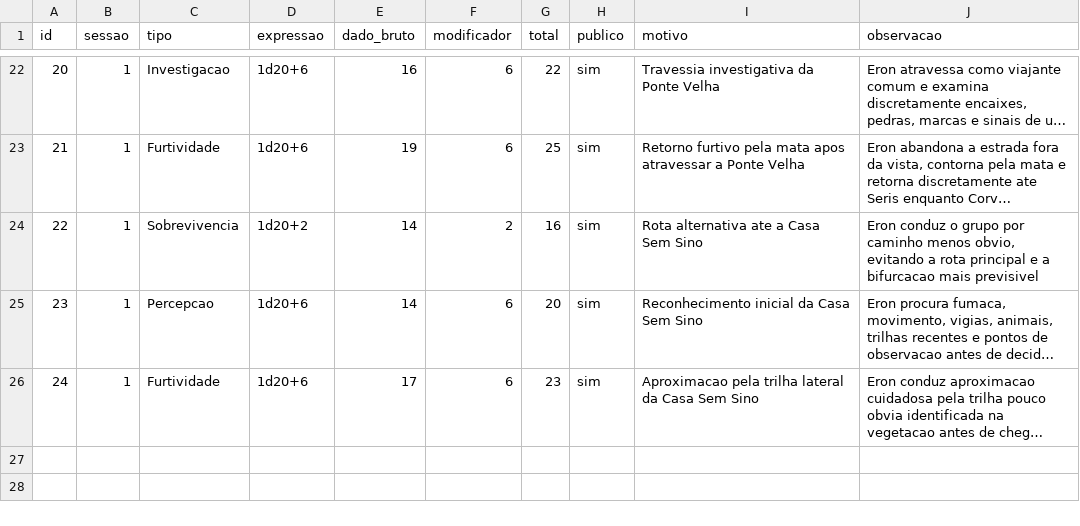
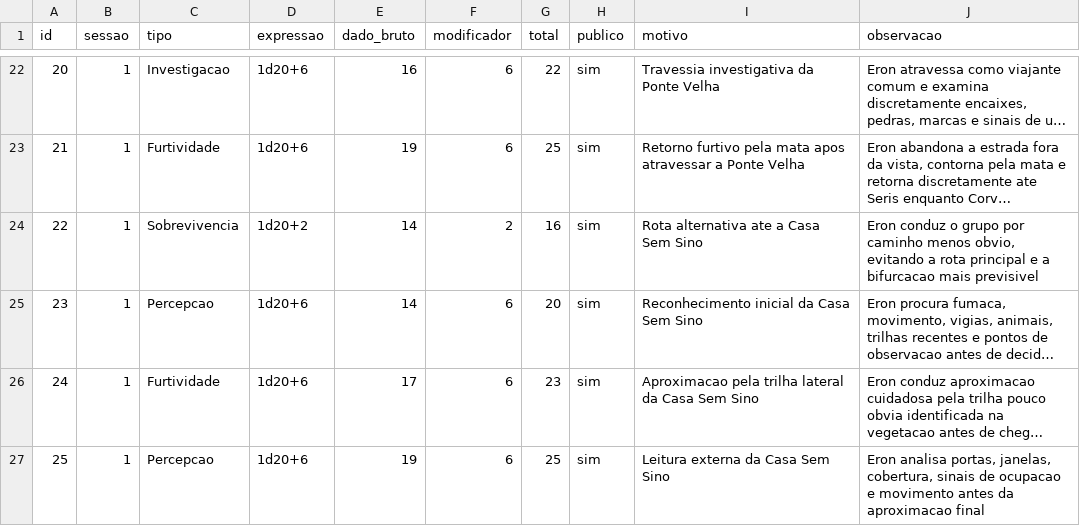
Before and after one commit to lucasonofresantos-ux/dnd-campanha, a CSV file: dice/ROLL_LOG.csv, drawn as a sheet; only a part is shown, gaps mark what is left out; long unchanged cells end in …; the diff names each change by its address in the sheet, - before the commit and + after, or states it on an @@ line.

Commit message:
Registra percepção externa da Casa Sem Sino

```diff
--- a/dice/ROLL_LOG.csv
+++ b/dice/ROLL_LOG.csv
+row 27: 25 | 1 | Percepcao | 1d20+6 | 19 | 6 | 25 | sim | Leitura externa da Casa Sem Sino | Eron analisa portas, janelas, cobertura, sinais de ocupacao e movimento antes da aproximacao final
```
